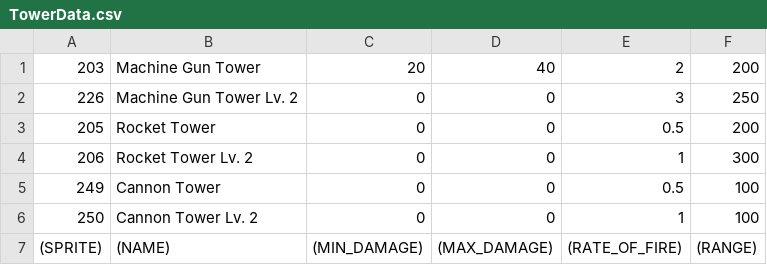
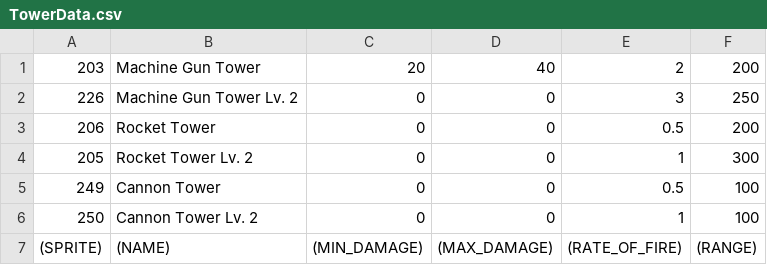
Before and after one commit to bombnp/grimstroke-the-game, a CSV file: res/data/TowerData.csv, drawn as a sheet.

```diff
--- a/res/data/TowerData.csv
+++ b/res/data/TowerData.csv
@@ -2,4 +2,4 @@
 226,Machine Gun Tower Lv. 2,0,0,3,250
-205,Rocket Tower,0,0,0.5,200
-206,Rocket Tower Lv. 2,0,0,1,300
+206,Rocket Tower,0,0,0.5,200
+205,Rocket Tower Lv. 2,0,0,1,300
 249,Cannon Tower,0,0,0.5,100
```
Also changed, not shown: 10 other files.
